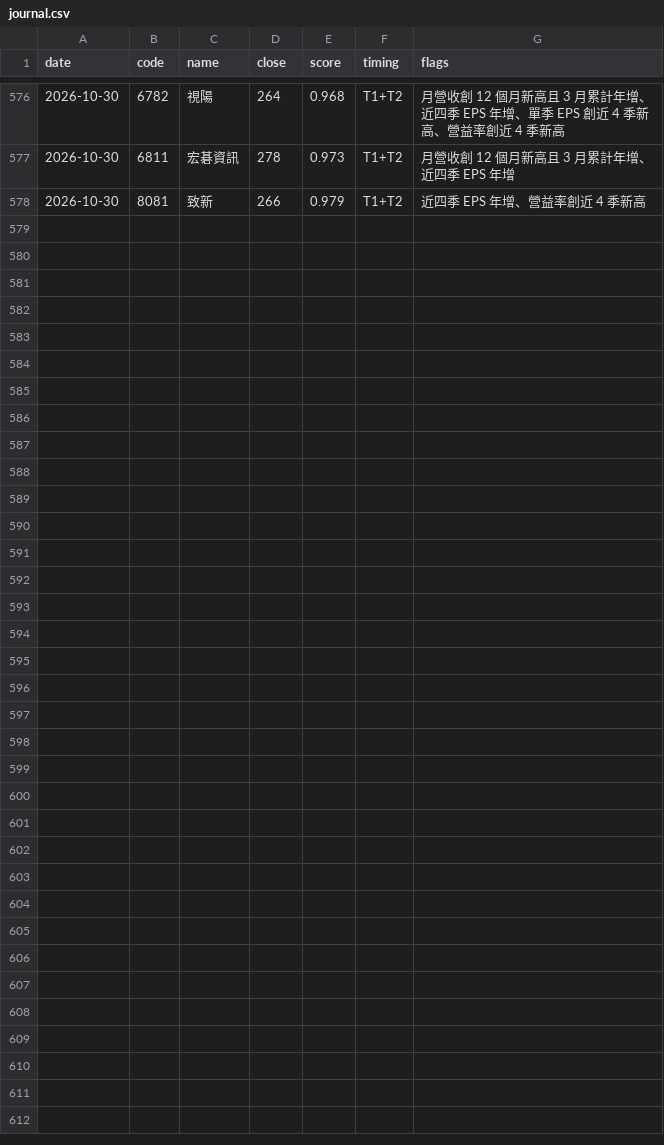
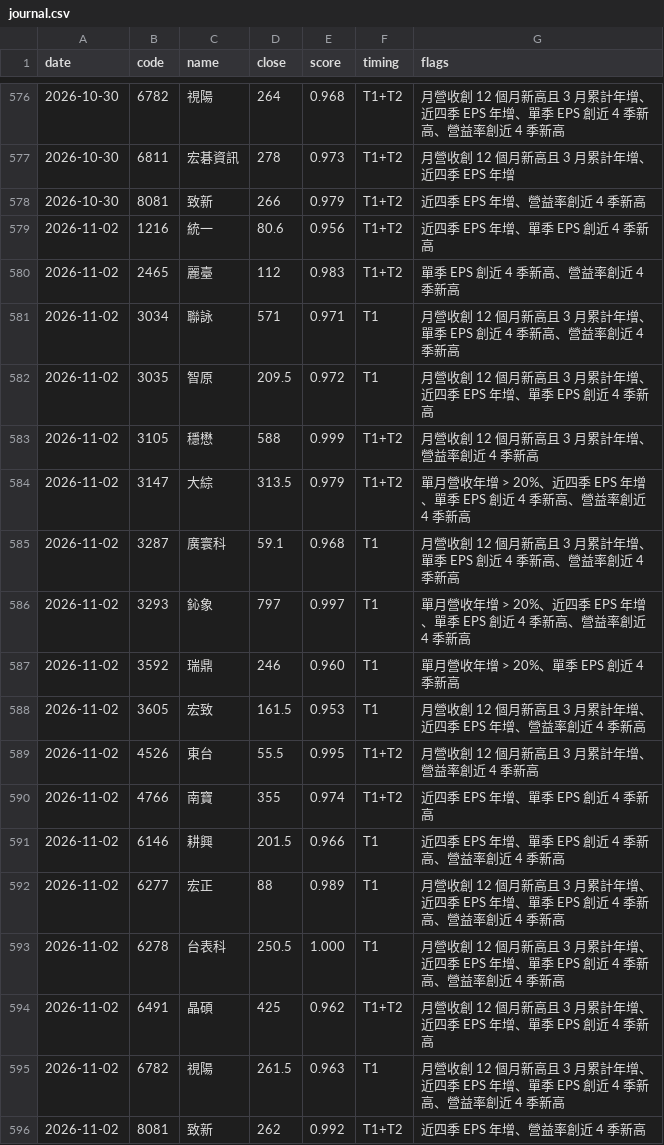
Before and after one commit to metallicatw/tw-six-metrics, a CSV file: data/chipflow/journal.csv, drawn as a sheet; only a part is shown, gaps mark what is left out.

```diff
--- a/data/chipflow/journal.csv
+++ b/data/chipflow/journal.csv
@@ -578 +578,19 @@ date,code,name,close,score,timing,flags
 2026-10-30,8081,致新,266,0.979,T1+T2,近四季 EPS 年增、營益率創近 4 季新高
+2026-11-02,1216,統一,80.6,0.956,T1+T2,近四季 EPS 年增、單季 EPS 創近 4 季新高
+2026-11-02,2465,麗臺,112,0.983,T1+T2,單季 EPS 創近 4 季新高、營益率創近 4 季新高
+2026-11-02,3034,聯詠,571,0.971,T1,月營收創 12 個月新高且 3 月累計年增、單季 EPS 創近 4 季新高、營益率創近 4 季新高
+2026-11-02,3035,智原,209.5,0.972,T1,月營收創 12 個月新高且 3 月累計年增、近四季 EPS 年增、單季 EPS 創近 4 季新高
+2026-11-02,3105,穩懋,588,0.999,T1+T2,月營收創 12 個月新高且 3 月累計年增、營益率創近 4 季新高
+2026-11-02,3147,大綜,313.5,0.979,T1+T2,單月營收年增 > 20%、近四季 EPS 年增、單季 EPS 創近 4 季新高、營益率創近 4 季新高
+2026-11-02,3287,廣寰科,59.1,0.968,T1,月營收創 12 個月新高且 3 月累計年增、單季 EPS 創近 4 季新高、營益率創近 4 季新高
+2026-11-02,3293,鈊象,797,0.997,T1,單月營收年增 > 20%、近四季 EPS 年增、單季 EPS 創近 4 季新高、營益率創近 4 季新高
+2026-11-02,3592,瑞鼎,246,0.960,T1,單月營收年增 > 20%、單季 EPS 創近 4 季新高
+2026-11-02,3605,宏致,161.5,0.953,T1,月營收創 12 個月新高且 3 月累計年增、近四季 EPS 年增、營益率創近 4 季新高
+2026-11-02,4526,東台,55.5,0.995,T1+T2,月營收創 12 個月新高且 3 月累計年增、營益率創近 4 季新高
+2026-11-02,4766,南寶,355,0.974,T1+T2,近四季 EPS 年增、單季 EPS 創近 4 季新高
+2026-11-02,6146,耕興,201.5,0.966,T1,近四季 EPS 年增、單季 EPS 創近 4 季新高、營益率創近 4 季新高
+2026-11-02,6277,宏正,88,0.989,T1,月營收創 12 個月新高且 3 月累計年增、近四季 EPS 年增、單季 EPS 創近 4 季新高、營益率創近 4 季新高
+2026-11-02,6278,台表科,250.5,1.000,T1,月營收創 12 個月新高且 3 月累計年增、近四季 EPS 年增、單季 EPS 創近 4 季新高、營益率創近 4 季新高
+2026-11-02,6491,晶碩,425,0.962,T1+T2,月營收創 12 個月新高且 3 月累計年增、近四季 EPS 年增、單季 EPS 創近 4 季新高
+2026-11-02,6782,視陽,261.5,0.963,T1,月營收創 12 個月新高且 3 月累計年增、近四季 EPS 年增、單季 EPS 創近 4 季新高、營益率創近 4 季新高
+2026-11-02,8081,致新,262,0.992,T1+T2,近四季 EPS 年增、營益率創近 4 季新高
```
Also changed, not shown: data/aipick/talks/index.csv, data/market/tpex_balance/115Q3.csv, 26 other files.
